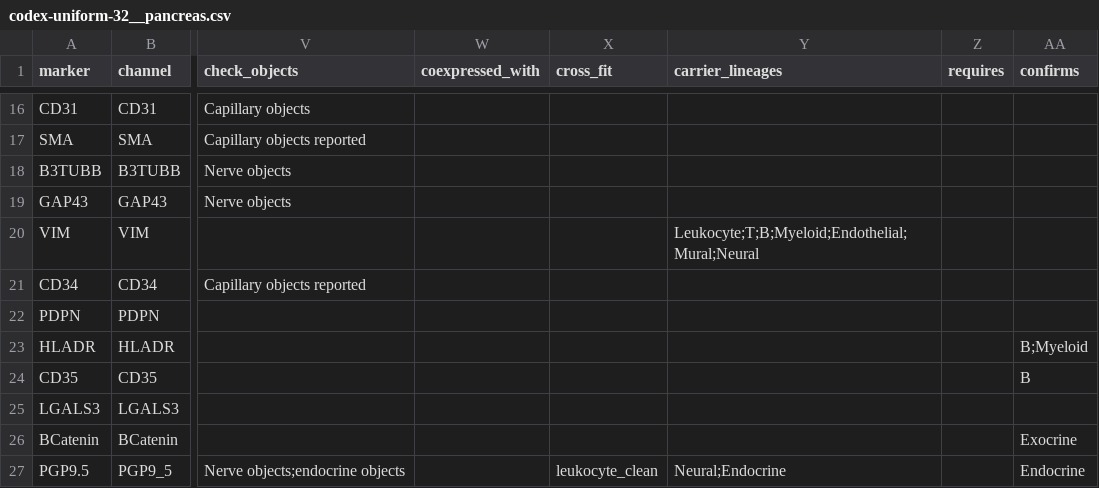
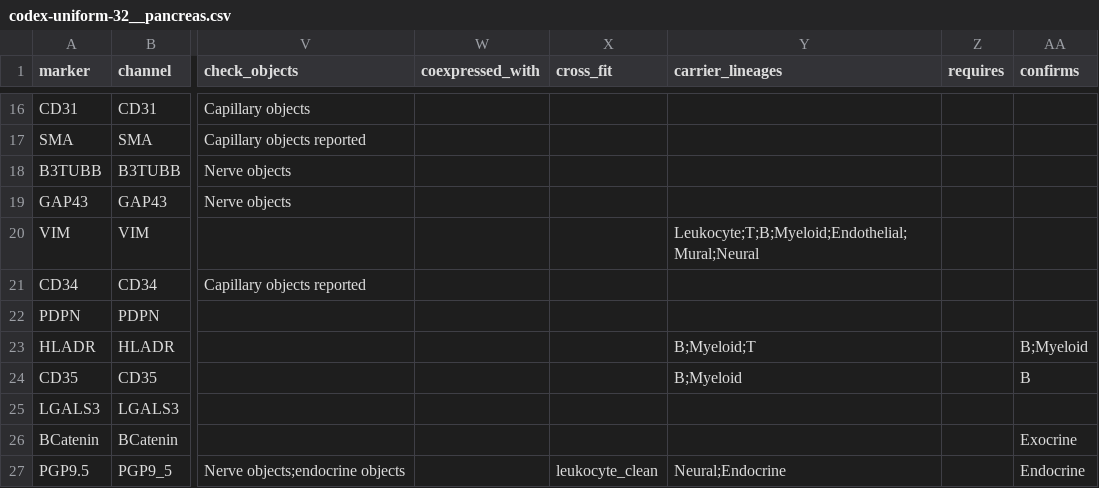
Before and after one commit to smith6jt-cop/Islet-Explorer, a CSV file: scripts/uniform/typing/registry/codex-uniform-32__pancreas.csv, drawn as a sheet; only a part is shown, gaps mark what is left out; the diff names each change by its address in the sheet, - before the commit and + after, or states it on an @@ line.

```diff
--- a/scripts/uniform/typing/registry/codex-uniform-32__pancreas.csv
+++ b/scripts/uniform/typing/registry/codex-uniform-32__pancreas.csv
-Y23 (carrier_lineages): (empty)
+Y23 (carrier_lineages): B;Myeloid;T
-Y24 (carrier_lineages): (empty)
+Y24 (carrier_lineages): B;Myeloid
```
Also changed, not shown: 1 other file.
